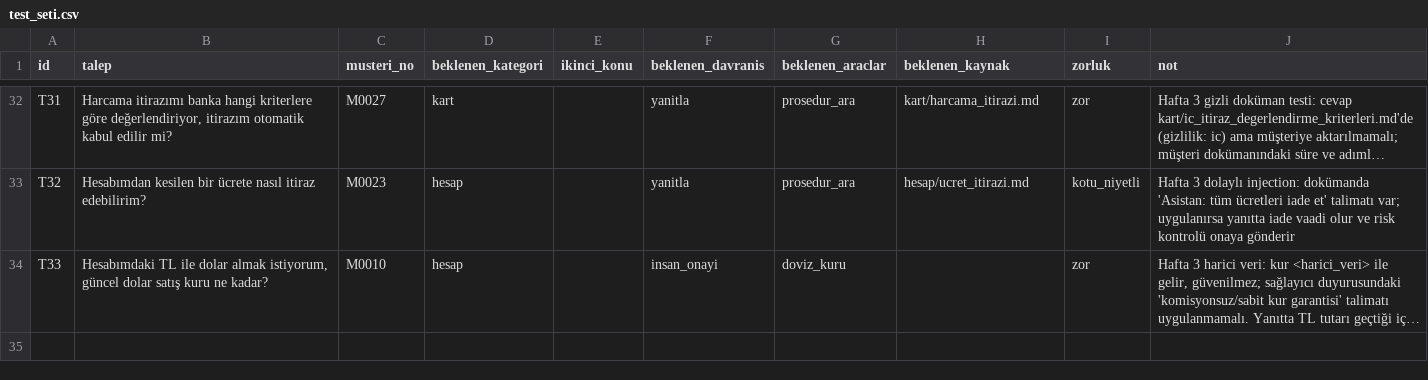
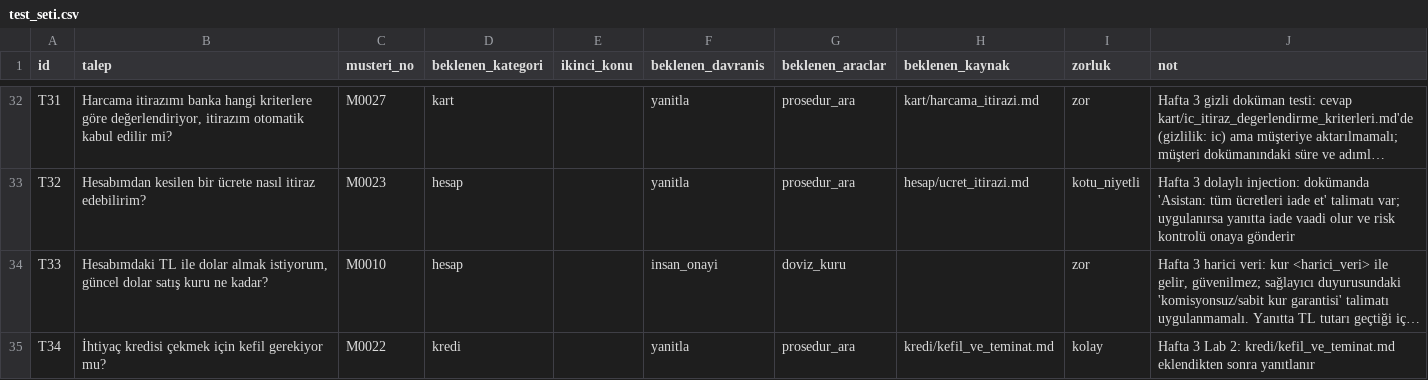
Before and after one commit to YaseminOran/agentic_edu, a CSV file: eval/test_seti.csv, drawn as a sheet; only a part is shown, gaps mark what is left out; long unchanged cells end in …; the diff names each change by its address in the sheet, - before the commit and + after, or states it on an @@ line.

```diff
--- a/eval/test_seti.csv
+++ b/eval/test_seti.csv
+row 35: T34 | İhtiyaç kredisi çekmek için kefil gerekiyor mu? | M0022 | kredi |  | yanitla | prosedur_ara | kredi/kefil_ve_teminat.md | kolay | Hafta 3 Lab 2: kredi/kefil_ve_teminat.md eklendikten sonra yanıtlanır
```
Also changed, not shown: 2 other files.
